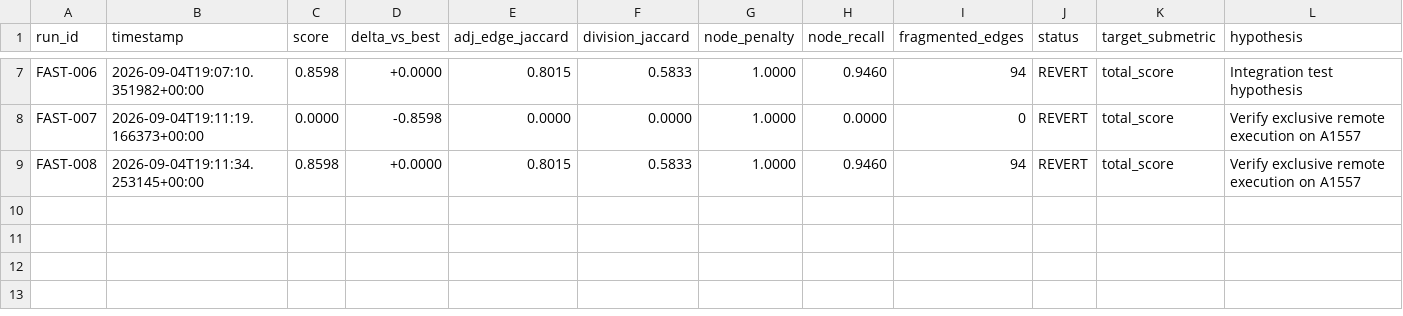
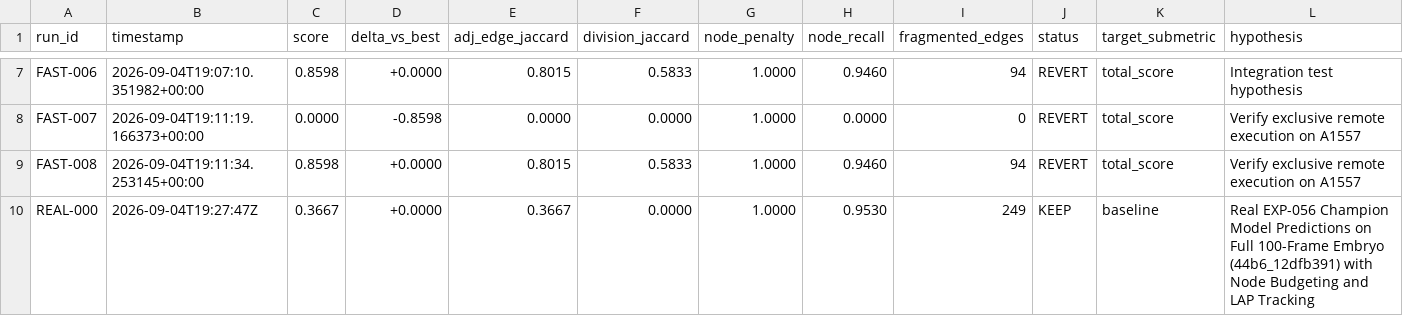
Before and after one commit to MatiAntezana/Biohub, a TSV file: results.tsv, drawn as a sheet; only a part is shown, gaps mark what is left out; the diff names each change by its address in the sheet, - before the commit and + after, or states it on an @@ line.

Commit message:
feat(real-validation): extract EXP-056 predictions on embryo 44b6_12dfb391 into Fast-Loop val_cache

```diff
--- a/results.tsv
+++ b/results.tsv
+row 10: REAL-000 | 2026-09-04T19:27:47Z | 0.3667 | +0.0000 | 0.3667 | 0.0000 | 1.0000 | 0.9530 | 249 | KEEP | baseline | Real EXP-056 Champion Model Predictions on Full 100-Frame Embryo (44b6_12dfb391) with Node Budgeting and LAP Tracking
```
Also changed, not shown: 5 other files.
